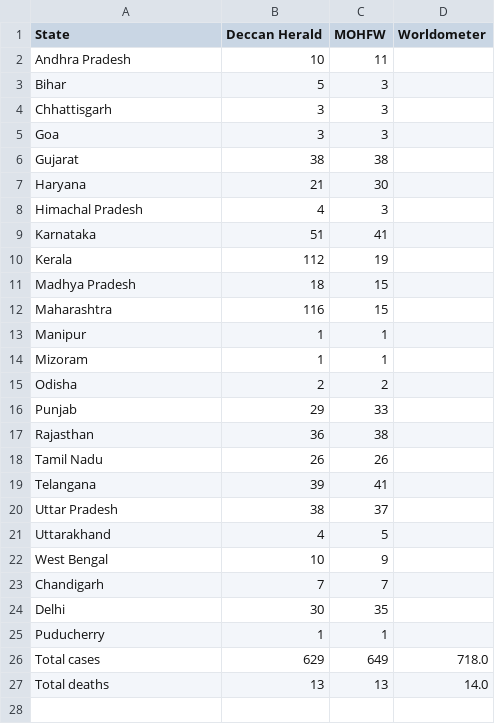
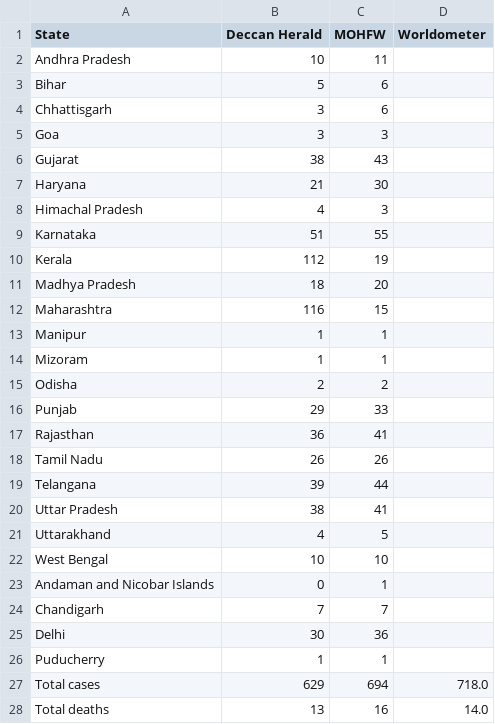
Before and after one commit to AnantaSrikar/NotifierBot, a CSV file: Dashboard.csv, drawn as a sheet.

Commit message:
Update : 26-03-20 20:08

```diff
--- a/Dashboard.csv
+++ b/Dashboard.csv
@@ -2,11 +2,11 @@ State,Deccan Herald,MOHFW,Worldometer
 Andhra Pradesh,10,11,
-Bihar,5,3,
-Chhattisgarh,3,3,
+Bihar,5,6,
+Chhattisgarh,3,6,
 Goa,3,3,
-Gujarat,38,38,
+Gujarat,38,43,
 Haryana,21,30,
 Himachal Pradesh,4,3,
-Karnataka,51,41,
+Karnataka,51,55,
 Kerala,112,19,
-Madhya Pradesh,18,15,
+Madhya Pradesh,18,20,
 Maharashtra,116,15,
@@ -16,12 +16,13 @@ Odisha,2,2,
 Punjab,29,33,
-Rajasthan,36,38,
+Rajasthan,36,41,
 Tamil Nadu,26,26,
-Telangana,39,41,
-Uttar Pradesh,38,37,
+Telangana,39,44,
+Uttar Pradesh,38,41,
 Uttarakhand,4,5,
-West Bengal,10,9,
+West Bengal,10,10,
+Andaman and Nicobar Islands,0,1,
 Chandigarh,7,7,
-Delhi,30,35,
+Delhi,30,36,
 Puducherry,1,1,
-Total cases,629,649,718.0
-Total deaths,13,13,14.0
+Total cases,629,694,718.0
+Total deaths,13,16,14.0
```
